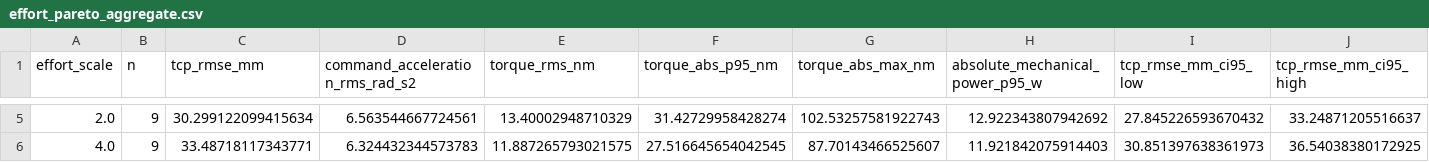
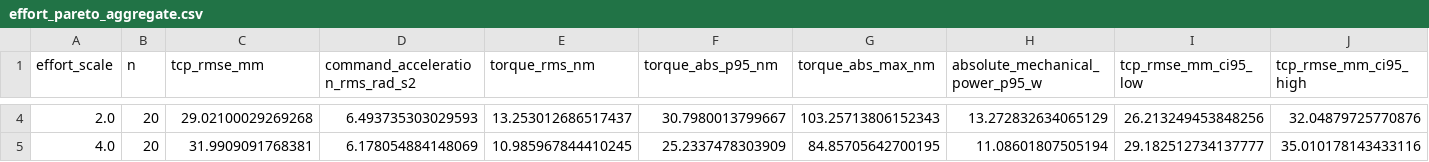
Before and after one commit to Xinlei143/NN-MPC_RobotArm, a CSV file: evidence/robio2026/claim_evidence/summaries/effort_pareto_aggregate.csv, drawn as a sheet; only a part is shown, gaps mark what is left out; addresses are those after the commit; the diff covers the shown part only; the diff names each change by its address in the sheet, - before the commit and + after, or states it on an @@ line.

```diff
--- a/evidence/robio2026/claim_evidence/summaries/effort_pareto_aggregate.csv
+++ b/evidence/robio2026/claim_evidence/summaries/effort_pareto_aggregate.csv
-B4:B5 (n): 9
+B4:B5 (n): 20
-C4 (tcp_rmse_mm): 30.299122099415634
+C4 (tcp_rmse_mm): 29.02100029269268
-D4 (command_acceleration_rms_rad_s2): 6.563544667724561
+D4 (command_acceleration_rms_rad_s2): 6.493735303029593
-E4 (torque_rms_nm): 13.40002948710329
+E4 (torque_rms_nm): 13.253012686517437
-F4 (torque_abs_p95_nm): 31.42729958428274
+F4 (torque_abs_p95_nm): 30.7980013799667
-G4 (torque_abs_max_nm): 102.53257581922743
+G4 (torque_abs_max_nm): 103.25713806152343
-H4 (absolute_mechanical_power_p95_w): 12.922343807942692
+H4 (absolute_mechanical_power_p95_w): 13.272832634065129
-I4 (tcp_rmse_mm_ci95_low): 27.845226593670432
+I4 (tcp_rmse_mm_ci95_low): 26.213249453848256
-J4 (tcp_rmse_mm_ci95_high): 33.24871205516637
+J4 (tcp_rmse_mm_ci95_high): 32.04879725770876
-C5 (tcp_rmse_mm): 33.48718117343771
+C5 (tcp_rmse_mm): 31.9909091768381
-D5 (command_acceleration_rms_rad_s2): 6.324432344573783
+D5 (command_acceleration_rms_rad_s2): 6.178054884148069
-E5 (torque_rms_nm): 11.887265793021575
+E5 (torque_rms_nm): 10.985967844410245
-F5 (torque_abs_p95_nm): 27.516645654042545
+F5 (torque_abs_p95_nm): 25.2337478303909
-G5 (torque_abs_max_nm): 87.70143466525607
+G5 (torque_abs_max_nm): 84.85705642700195
-H5 (absolute_mechanical_power_p95_w): 11.921842075914403
+H5 (absolute_mechanical_power_p95_w): 11.08601807505194
-I5 (tcp_rmse_mm_ci95_low): 30.851397638361973
+I5 (tcp_rmse_mm_ci95_low): 29.182512734137777
-J5 (tcp_rmse_mm_ci95_high): 36.54038380172925
+J5 (tcp_rmse_mm_ci95_high): 35.010178143433116
```
Also changed, not shown: 1 removed row and 47 edited cells elsewhere in this file, 17 other files.
